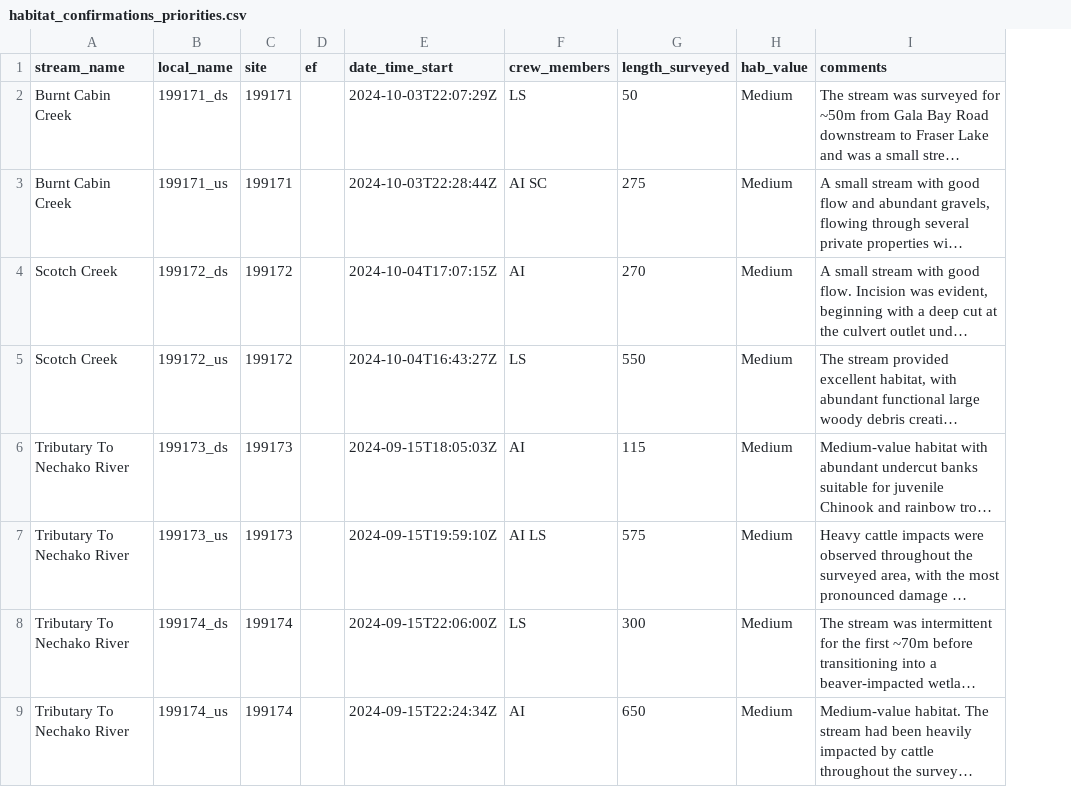
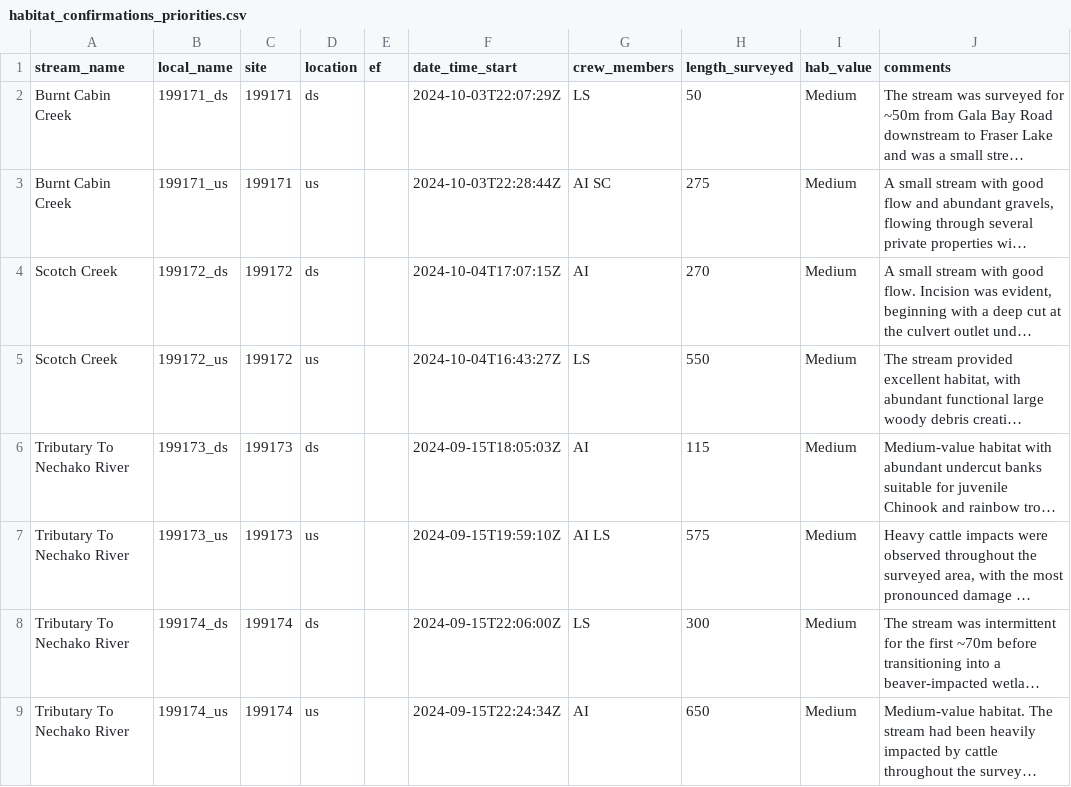
Before and after one commit to lucy-schick/fish_passage_fraser_2023_reporting, a CSV file: data/habitat_confirmations_priorities.csv, drawn as a sheet; only a part is shown; long unchanged cells end in …; the diff names each change by its address in the sheet, - before the commit and + after, or states it on an @@ line.

Commit message:
add location to priorities spreadsheet https://github.com/NewGraphEnvironment/fish_passage_fraser_2023_reporting/issues/122

```diff
--- a/data/habitat_confirmations_priorities.csv
+++ b/data/habitat_confirmations_priorities.csv
+column D (location), rows 2-9: ds | us | ds | us | ds | us | ds | us
```
Also changed, not shown: 2 other files.
